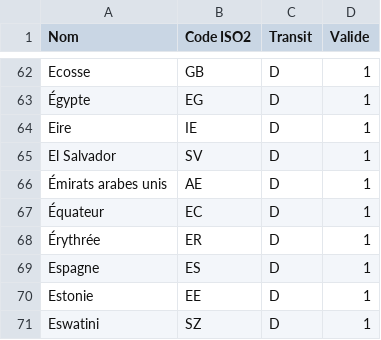
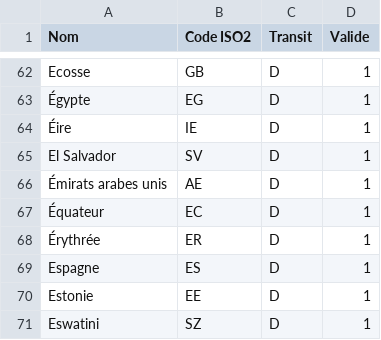
Before and after one commit to adminIsoSet/Isoset, a CSV file: IsoSet.csv, drawn as a sheet; only a part is shown, gaps mark what is left out.

Commit message:
Mise à jour via IsoEdit (Web Interface)

```diff
--- a/IsoSet.csv
+++ b/IsoSet.csv
@@ -63,3 +63,3 @@ Ecosse,GB,D,1
 Égypte,EG,D,1
-Eire,IE,D,1
+Éire,IE,D,1
 El Salvador,SV,D,1
```
